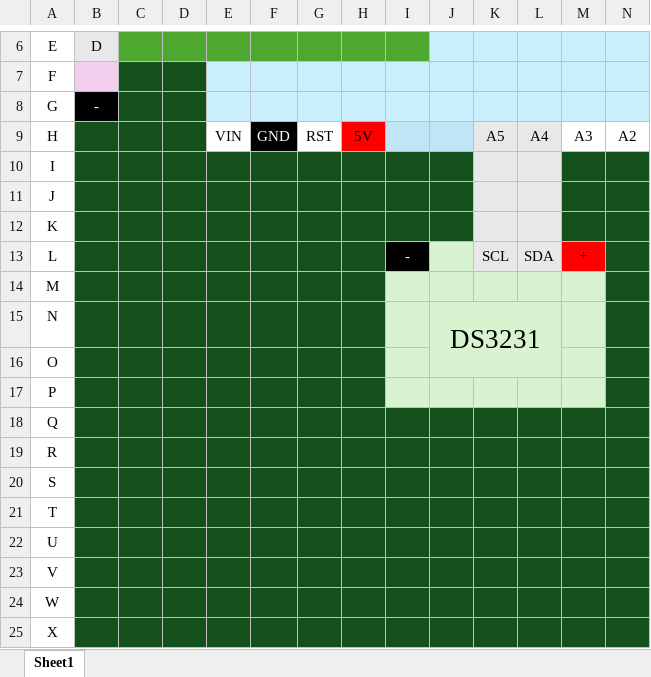
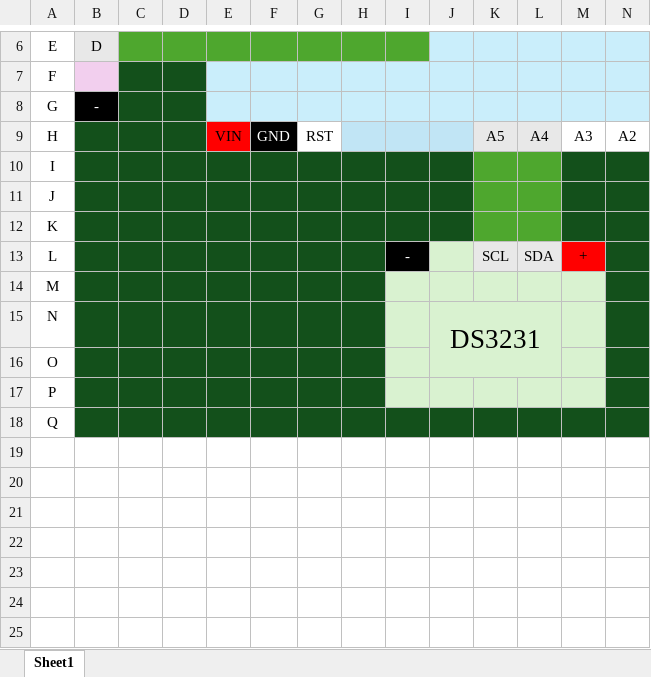
Before and after one commit to zazyzaya/ArduinoWindow, an Excel workbook: circuit.xlsx, sheet Sheet1, drawn as a sheet; only a part is shown, gaps mark what is left out; values as stored, in another font and other column widths than the file's, no borders; rows hold the shown columns only; the diff names each change by its address in the sheet, - before the commit and + after, or states it on an @@ line.

```diff
--- a/circuit.xlsx (sheet Sheet1)
+++ b/circuit.xlsx (sheet Sheet1)
-E9 fill: none
+E9 fill: #FF0000
-H9: 5V
+H9: (empty)
-H9 fill: #FF0000
+H9 fill: #C1E5F5
-K10:L12 fill: #E8E8E8
+K10:L12 fill: #4EA72E
-row 19: R
-row 20: S
-row 21: T
-row 22: U
-row 23: V
-row 24: W
-row 25: X
```
Also changed, not shown: 7 other files.
